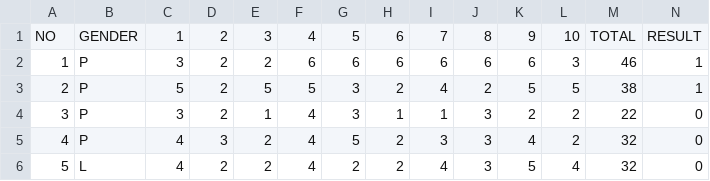
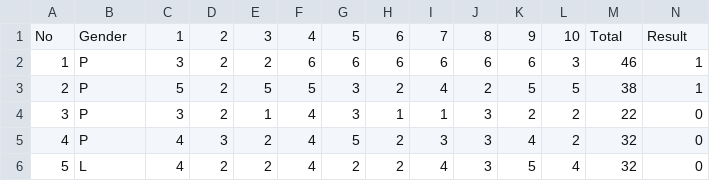
Before and after one commit to njungger/dataset, a CSV file: Data.csv, drawn as a sheet; only a part is shown.

Commit message:
Update Data.csv
rename data feature

```diff
--- a/Data.csv
+++ b/Data.csv
@@ -1,2 +1,2 @@
-NO,GENDER ,1,2,3,4,5,6,7,8,9,10,TOTAL ,RESULT
+No,Gender,1,2,3,4,5,6,7,8,9,10,Total,Result
 1,P,3,2,2,6,6,6,6,6,6,3,46,1
```
